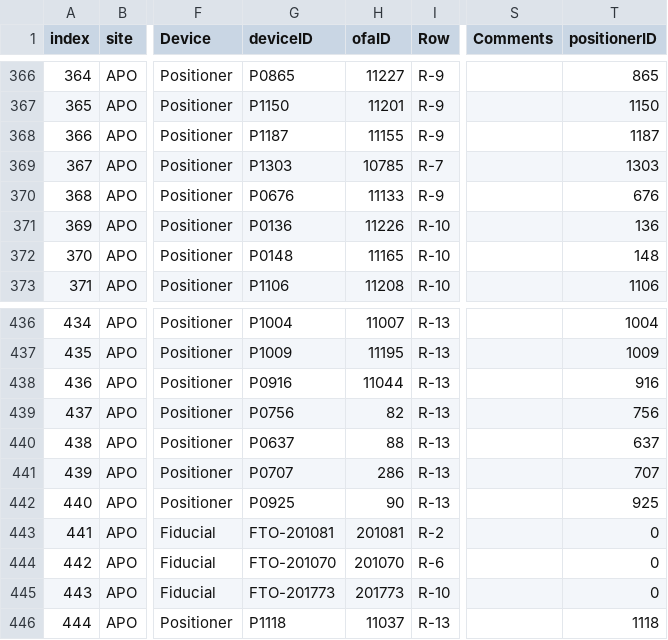
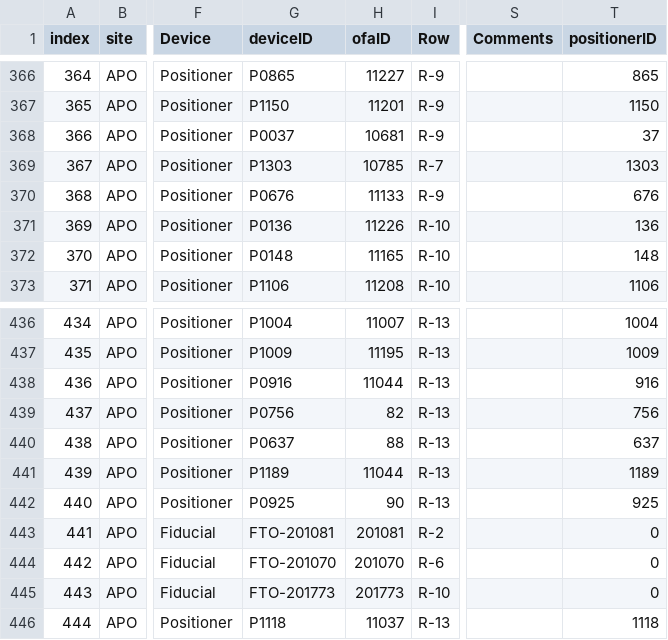
Before and after one commit to sdss/fps_calibrations, a CSV file: apo/wok_calibs/sloanFlatCMM/fiberAssignments.csv, drawn as a sheet; only a part is shown, gaps mark what is left out; the diff names each change by its address in the sheet, - before the commit and + after, or states it on an @@ line.

```diff
--- a/apo/wok_calibs/sloanFlatCMM/fiberAssignments.csv
+++ b/apo/wok_calibs/sloanFlatCMM/fiberAssignments.csv
-G368 (deviceID): P1187
+G368 (deviceID): P0037
-H368 (ofaID): 11155
+H368 (ofaID): 10681
-T368 (positionerID): 1187
+T368 (positionerID): 37
-G441 (deviceID): P0707
+G441 (deviceID): P1189
-H441 (ofaID): 286
+H441 (ofaID): 11044
-T441 (positionerID): 707
+T441 (positionerID): 1189
```
Also changed, not shown: apo/wok_calibs/sloanFlatCMM/positionerTable.csv.
